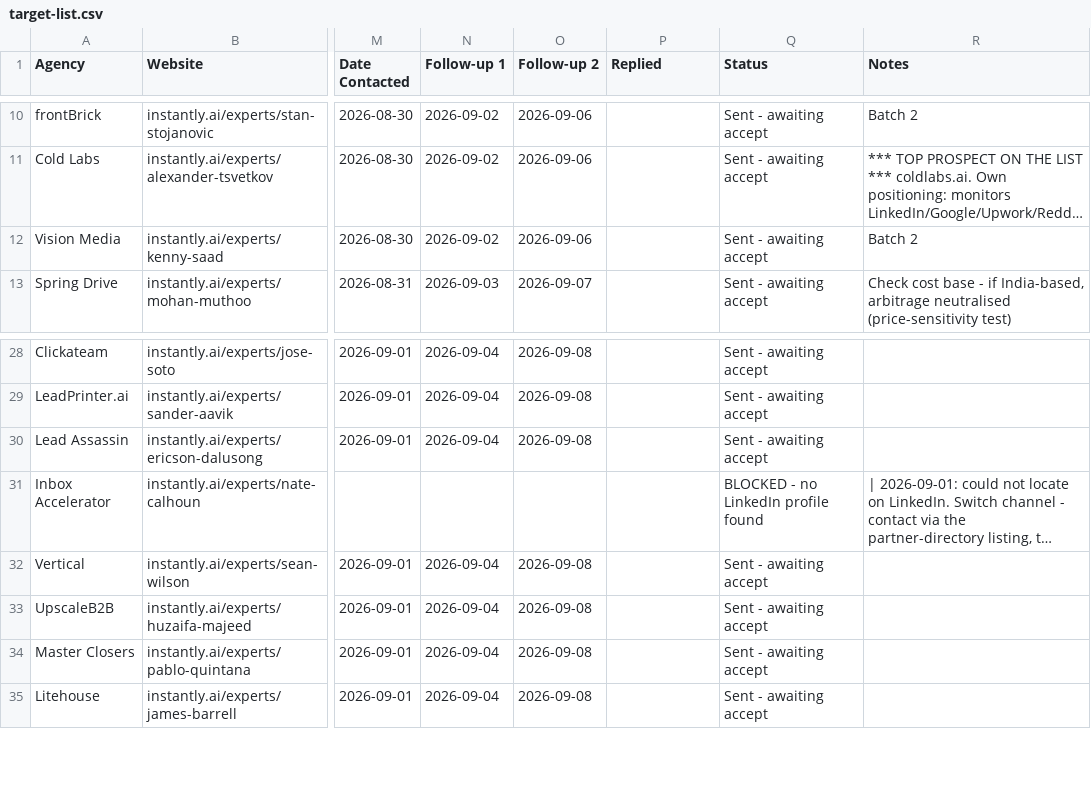
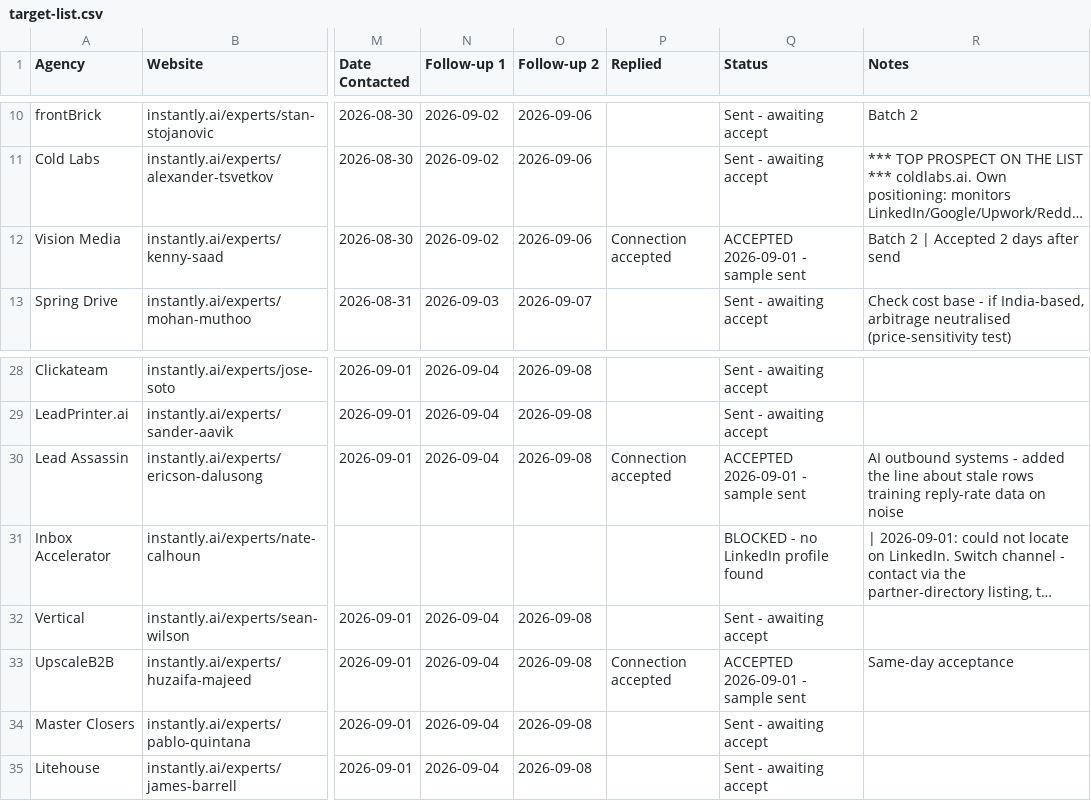
Before and after one commit to bokjong393/Mybusiness, a CSV file: templates/target-list.csv, drawn as a sheet; only a part is shown, gaps mark what is left out; long unchanged cells end in …; the diff names each change by its address in the sheet, - before the commit and + after, or states it on an @@ line.

```diff
--- a/templates/target-list.csv
+++ b/templates/target-list.csv
-P12 (Replied): (empty)
+P12 (Replied): Connection accepted
-Q12 (Status): Sent - awaiting accept
+Q12 (Status): ACCEPTED 2026-09-01 - sample sent
-R12 (Notes): Batch 2
+R12 (Notes): Batch 2 | Accepted 2 days after send
-P30 (Replied): (empty)
+P30 (Replied): Connection accepted
-Q30 (Status): Sent - awaiting accept
+Q30 (Status): ACCEPTED 2026-09-01 - sample sent
-R30 (Notes): (empty)
+R30 (Notes): AI outbound systems - added the line about stale rows training reply-rate data on noise
-P33 (Replied): (empty)
+P33 (Replied): Connection accepted
-Q33 (Status): Sent - awaiting accept
+Q33 (Status): ACCEPTED 2026-09-01 - sample sent
-R33 (Notes): (empty)
+R33 (Notes): Same-day acceptance
```
Also changed, not shown: 1 other file.
